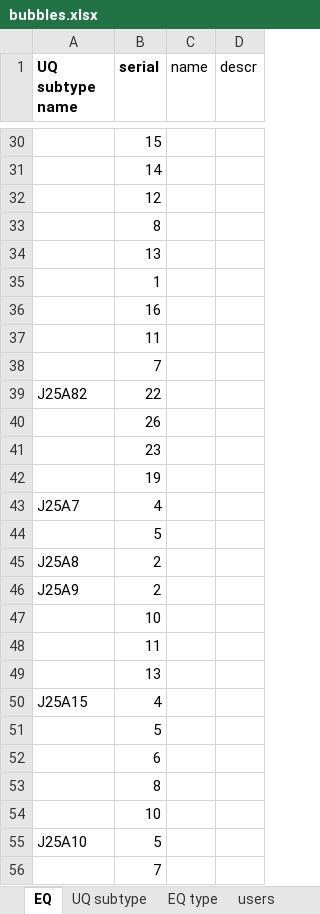
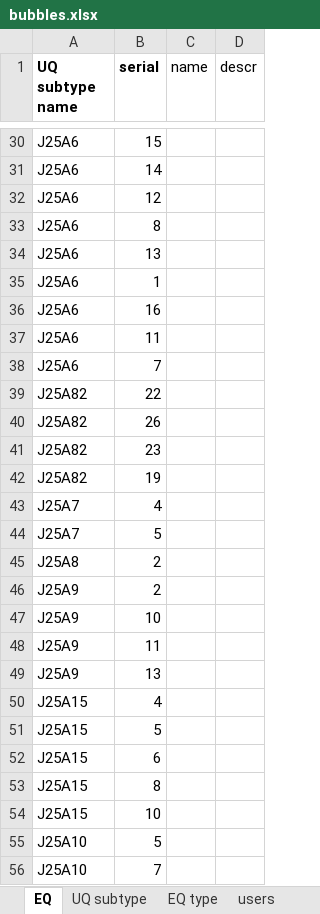
Before and after one commit to carlquistb/CaseBook, an Excel workbook: bubbles.xlsx, sheet EQ, drawn as a sheet; only a part is shown, gaps mark what is left out; values as stored, in another font and other column widths than the file's, no borders; the diff covers the shown part only; the diff names each change by its address in the sheet, - before the commit and + after, or states it on an @@ line.

```diff
--- a/bubbles.xlsx (sheet EQ)
+++ b/bubbles.xlsx (sheet EQ)
-A30:A38 (UQ subtype name): (empty)
+A30:A38 (UQ subtype name): J25A6
-A40:A42 (UQ subtype name): (empty)
+A40:A42 (UQ subtype name): J25A82
-A44 (UQ subtype name): (empty)
+A44 (UQ subtype name): J25A7
-A47:A49 (UQ subtype name): (empty)
+A47:A49 (UQ subtype name): J25A9
-A51:A54 (UQ subtype name): (empty)
+A51:A54 (UQ subtype name): J25A15
-A56 (UQ subtype name): (empty)
+A56 (UQ subtype name): J25A10
```
Also changed, not shown: 18 added rows and 657 edited cells elsewhere in this sheet, sheet rentals, sheet users, sheet transmittals.
